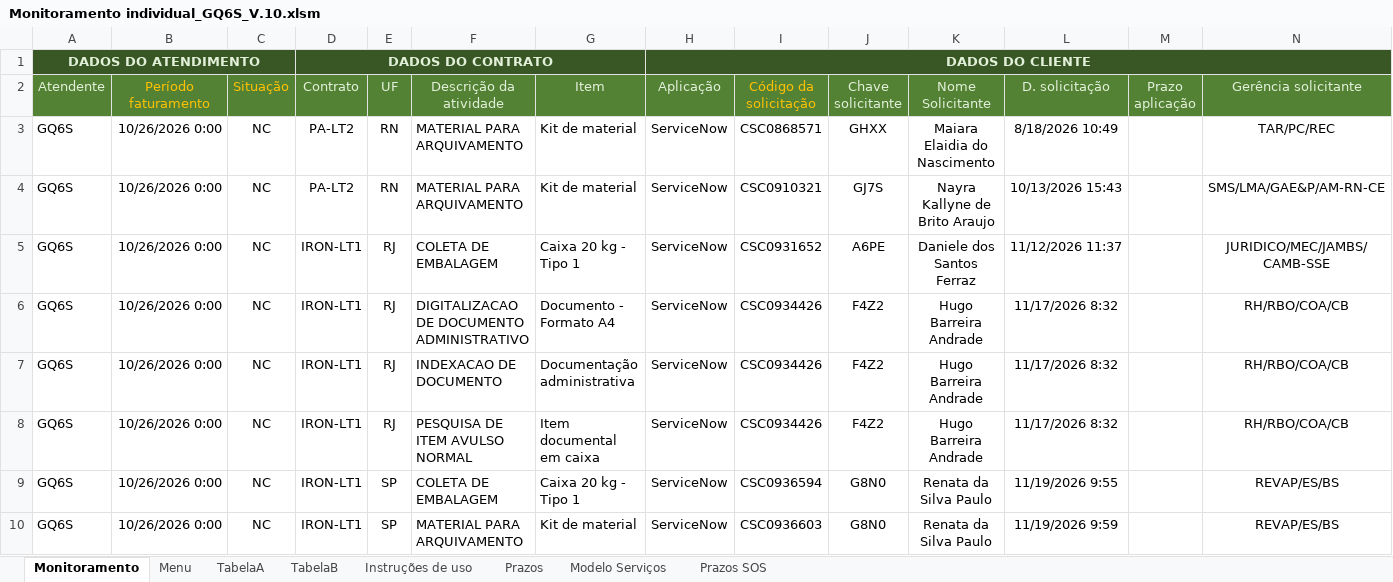
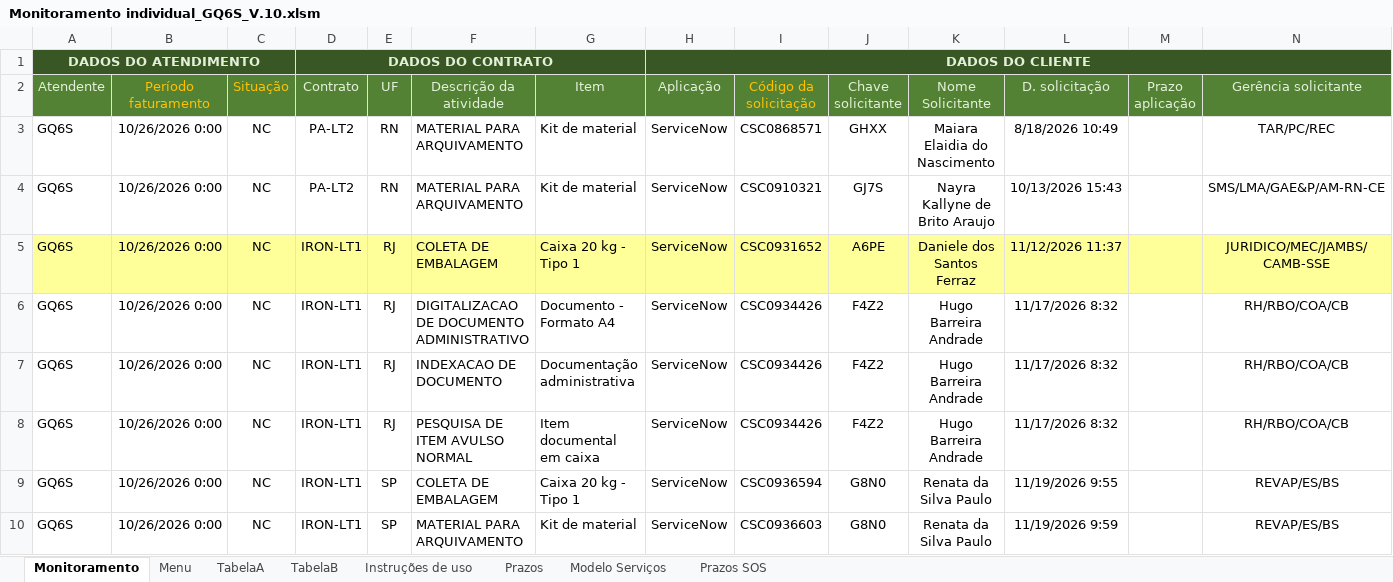
Before and after one commit to thelmosym/PainelNovo-main2, an Excel workbook: Monitoramento/Monitoramento individual_GQ6S_V.10.xlsm, sheet Monitoramento, drawn as a sheet; only a part is shown; values as stored, in another font and other column widths than the file's, no borders; conditional formats and table styles not drawn; the diff covers the shown part only; the diff names each change by its address in the sheet, - before the commit and + after, or states it on an @@ line.

```diff
--- a/Monitoramento/Monitoramento individual_GQ6S_V.10.xlsm (sheet Monitoramento)
+++ b/Monitoramento/Monitoramento individual_GQ6S_V.10.xlsm (sheet Monitoramento)
-A5:N5 fill: none
+A5:N5 fill: #FFFF99
```
Also changed, not shown: cell formats elsewhere in this sheet, sheet Menu, Monitoramento/Monitoramento individual_A4UU_V.10.xlsm, Monitoramento/Monitoramento individual_DPBR_V.10.xlsm, 12 other files.
